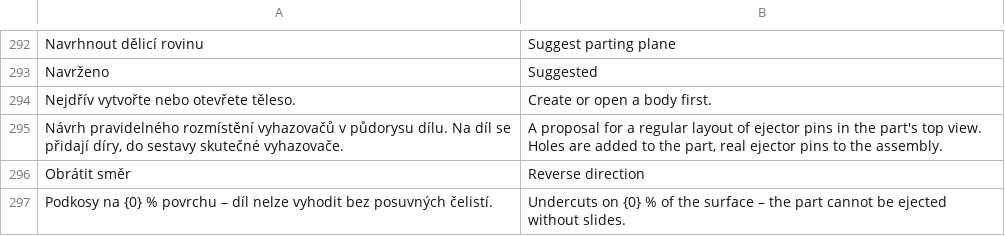
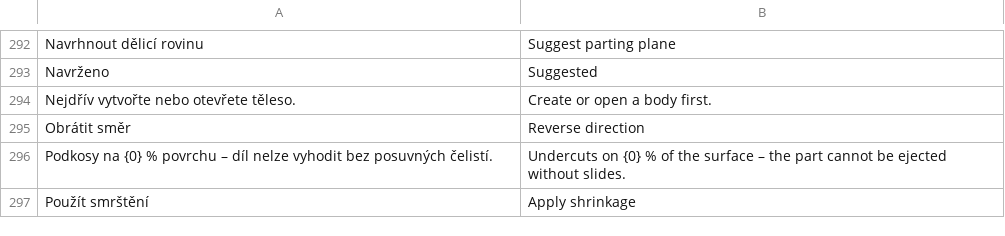
Before and after one commit to mnastrojarna-hub/Mnastrojarna-center, a TSV file: website/scripts/i18n/en/02-forms.tsv, drawn as a sheet; only a part is shown, gaps mark what is left out; the shorter side is filled out with more unchanged rows.

```diff
--- a/website/scripts/i18n/en/02-forms.tsv
+++ b/website/scripts/i18n/en/02-forms.tsv
@@ -294,3 +294,2 @@ Navrženo	Suggested
 Nejdřív vytvořte nebo otevřete těleso.	Create or open a body first.
-Návrh pravidelného rozmístění vyhazovačů v půdorysu dílu. Na díl se přidají díry, do sestavy skutečné vyhazovače.	A proposal for a regular layout of ejector pins in the part's top view. Holes are added to the part, real ejector pins to the assembly.
 Obrátit směr	Reverse direction
```
Also changed, not shown: website/scripts/i18n/de/02-forms.tsv, website/scripts/i18n/de/03-kernel.tsv, 31 other files.
